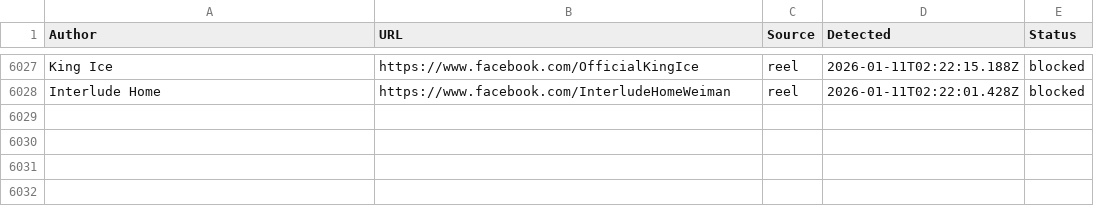
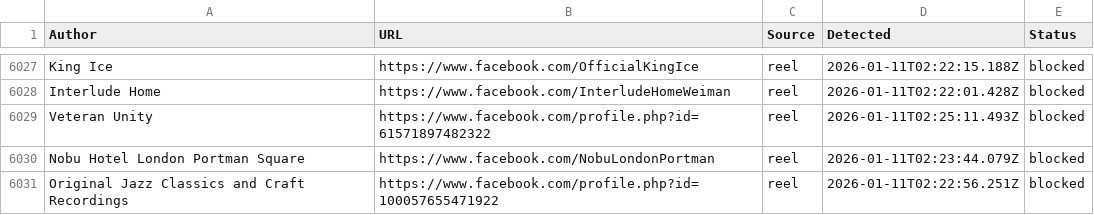
Before and after one commit to SysAdminDoc/AdNull, a CSV file: Blocklists/facebook_master_blocklist.csv, drawn as a sheet; only a part is shown, gaps mark what is left out.

Commit message:
AdNull sync: +3 new (6030 total)

```diff
--- a/Blocklists/facebook_master_blocklist.csv
+++ b/Blocklists/facebook_master_blocklist.csv
@@ -6028 +6028,4 @@ Author,URL,Source,Detected,Status
 "Interlude Home",https://www.facebook.com/InterludeHomeWeiman,reel,2026-01-11T02:22:01.428Z,blocked
+"Veteran Unity",https://www.facebook.com/profile.php?id=61571897482322,reel,2026-01-11T02:25:11.493Z,blocked
+"Nobu Hotel London Portman Square",https://www.facebook.com/NobuLondonPortman,reel,2026-01-11T02:23:44.079Z,blocked
+"Original Jazz Classics and Craft Recordings",https://www.facebook.com/profile.php?id=100057655471922,reel,2026-01-11T02:22:56.251Z,blocked
```
